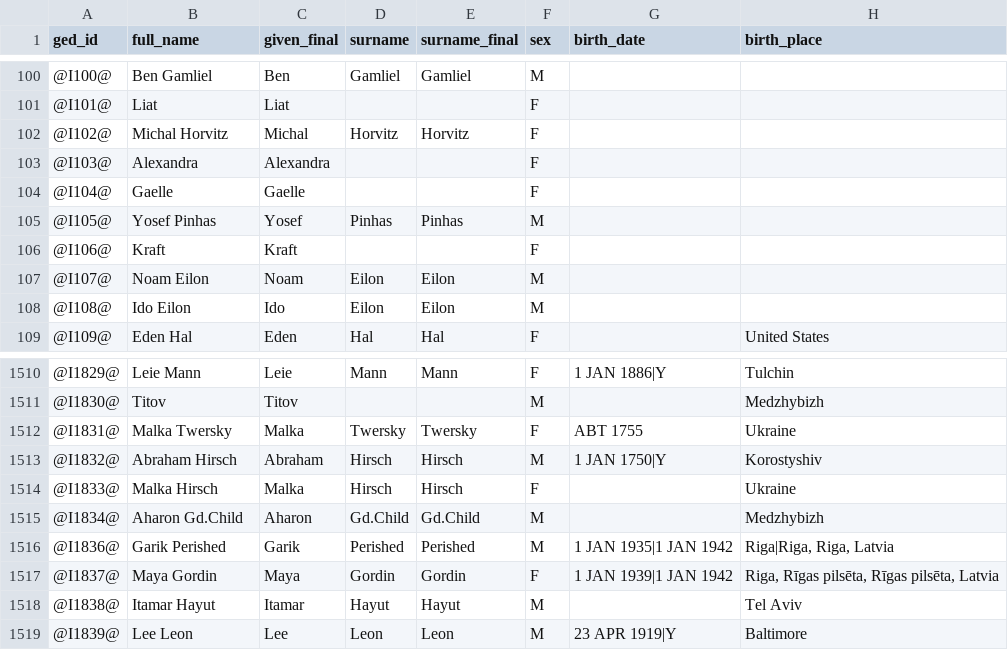
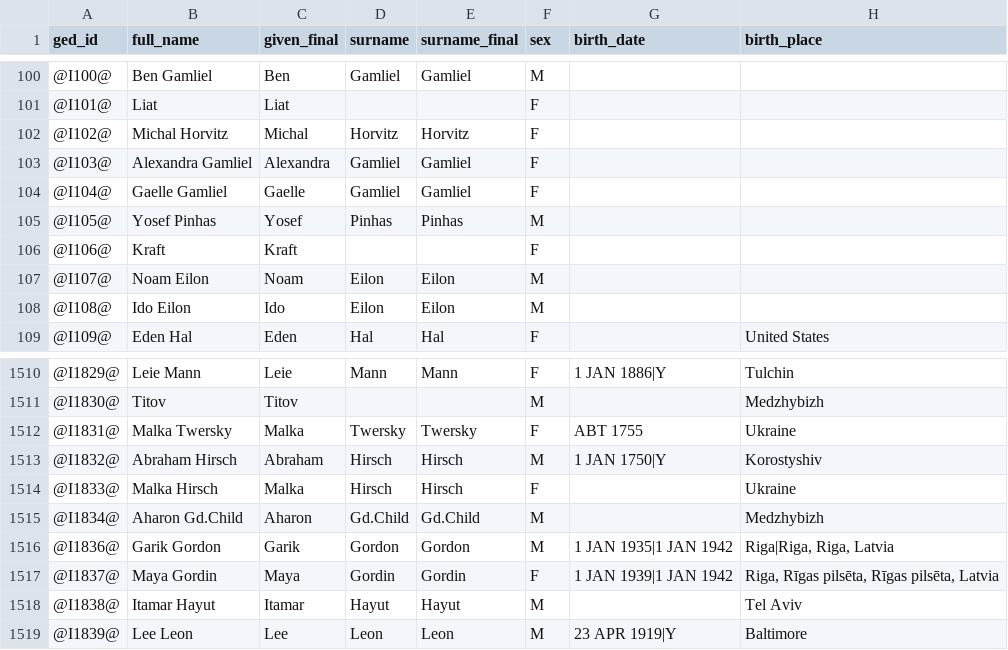
Before and after one commit to Flyingy37/yael_family_tree_github, a CSV file: data/dm_clusters_2026-03-28.csv, drawn as a sheet; only a part is shown, gaps mark what is left out; the diff names each change by its address in the sheet, - before the commit and + after, or states it on an @@ line.

```diff
--- a/data/dm_clusters_2026-03-28.csv
+++ b/data/dm_clusters_2026-03-28.csv
-B103 (full_name): Alexandra
+B103 (full_name): Alexandra Gamliel
-D103:D104 (surname): (empty)
+D103:D104 (surname): Gamliel
-E103:E104 (surname_final): (empty)
+E103:E104 (surname_final): Gamliel
-B104 (full_name): Gaelle
+B104 (full_name): Gaelle Gamliel
-B1516 (full_name): Garik Perished
+B1516 (full_name): Garik Gordon
-D1516 (surname): Perished
+D1516 (surname): Gordon
-E1516 (surname_final): Perished
+E1516 (surname_final): Gordon
```
Also changed, not shown: data/canonical_enriched.csv, data/sample/canonical.sample.csv, 20 other files.
